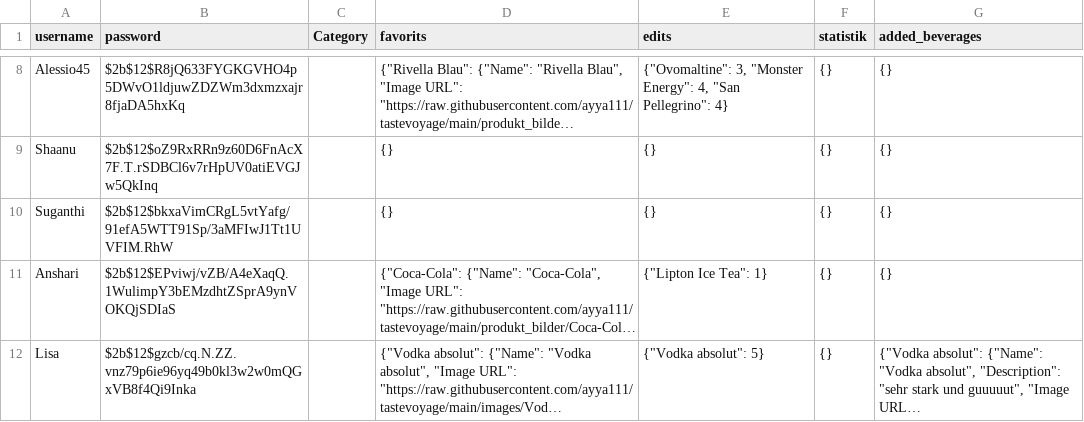
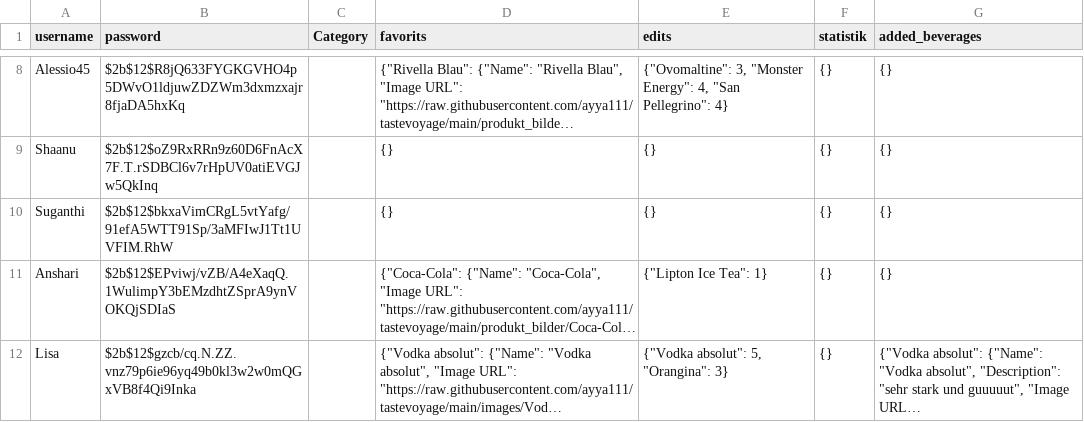
Before and after one commit to ayya111/tastevoyage, a CSV file: users.csv, drawn as a sheet; only a part is shown, gaps mark what is left out; long unchanged cells end in …; the diff names each change by its address in the sheet, - before the commit and + after, or states it on an @@ line.

Commit message:
update file

```diff
--- a/users.csv
+++ b/users.csv
-E12 (edits): {"Vodka absolut": 5}
+E12 (edits): {"Vodka absolut": 5, "Orangina": 3}
```
